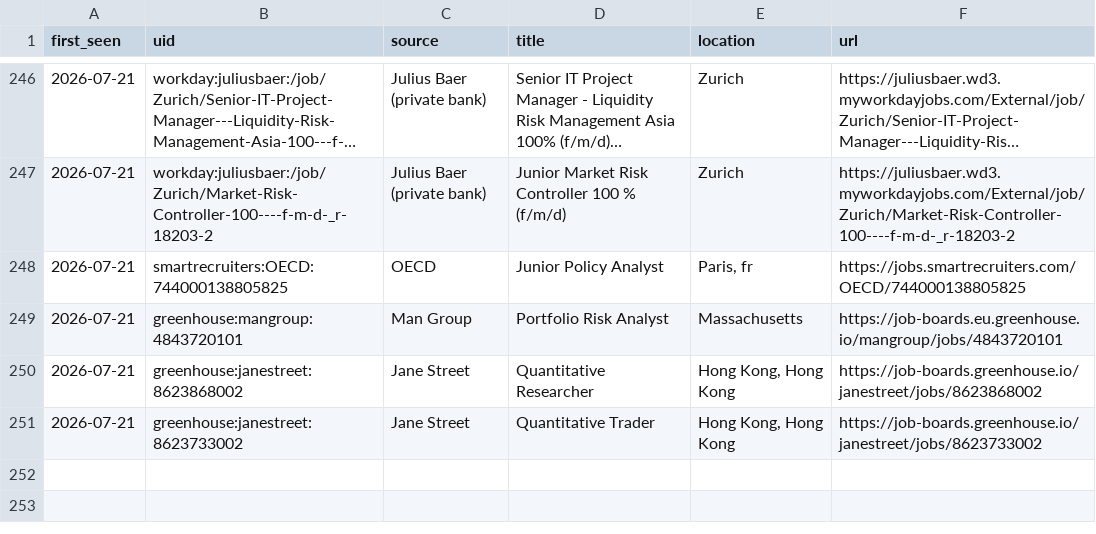
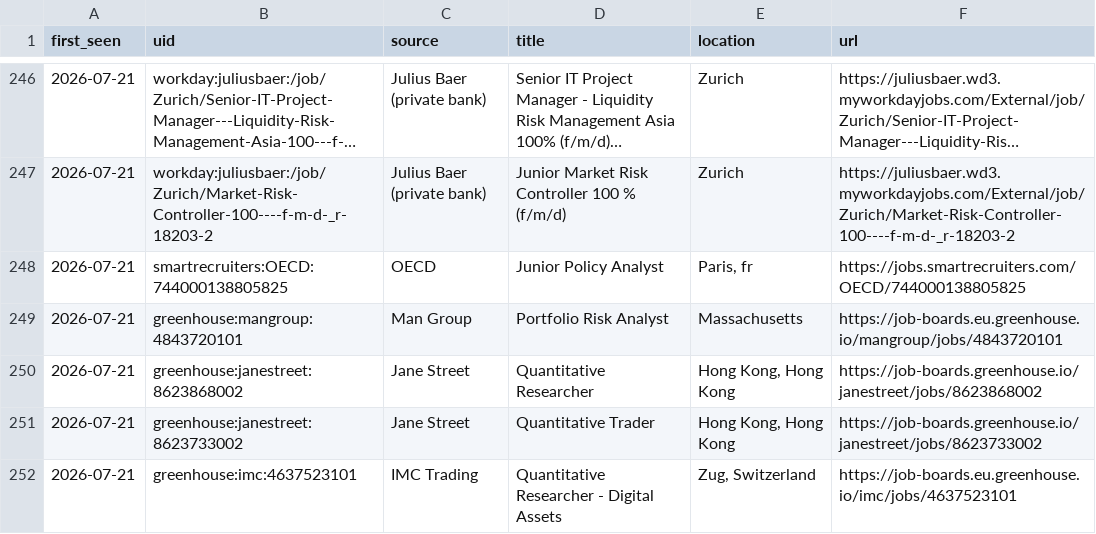
Before and after one commit to giovannib7/job-radar, a CSV file: seen_jobs.csv, drawn as a sheet; only a part is shown, gaps mark what is left out; long unchanged cells end in …; the diff names each change by its address in the sheet, - before the commit and + after, or states it on an @@ line.

Commit message:
update state [skip ci]

```diff
--- a/seen_jobs.csv
+++ b/seen_jobs.csv
+row 252: 2026-07-21 | greenhouse:imc:4637523101 | IMC Trading | Quantitative Researcher - Digital Assets | Zug, Switzerland | https://job-boards.eu.greenhouse.io/imc/jobs/4637523101
```
